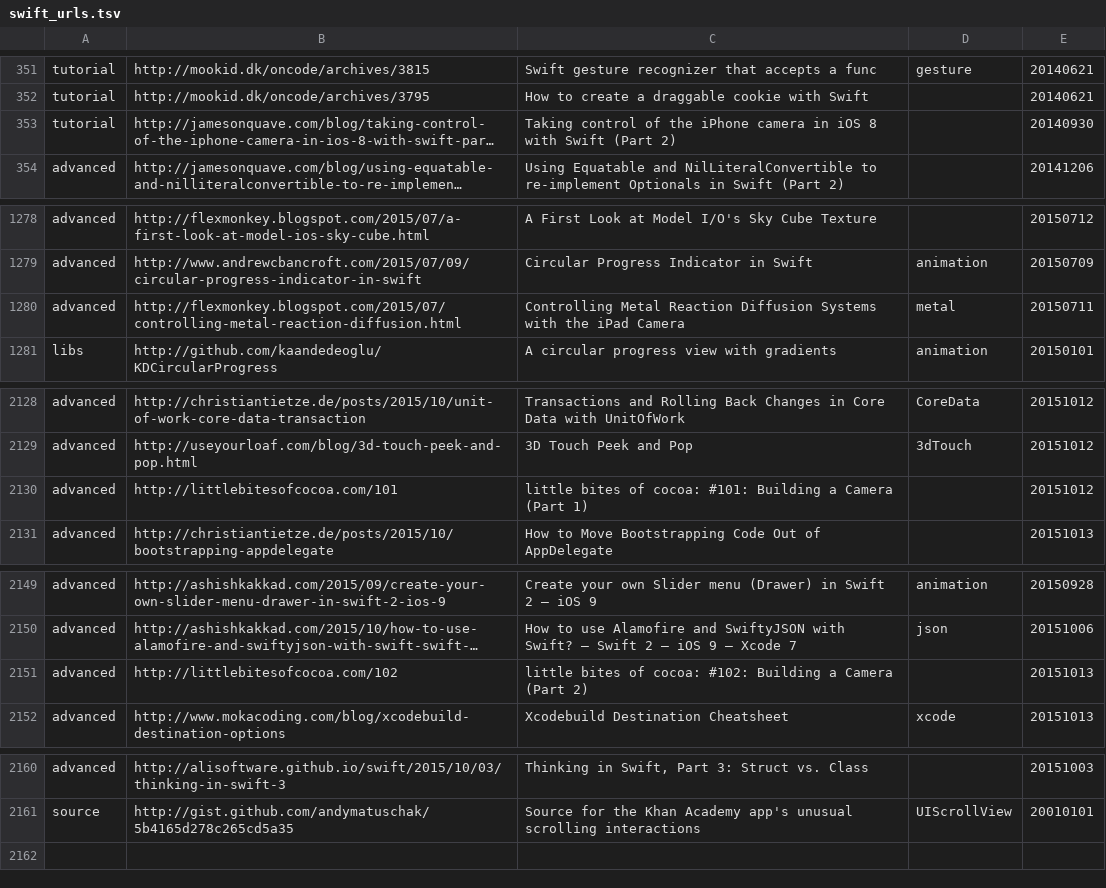
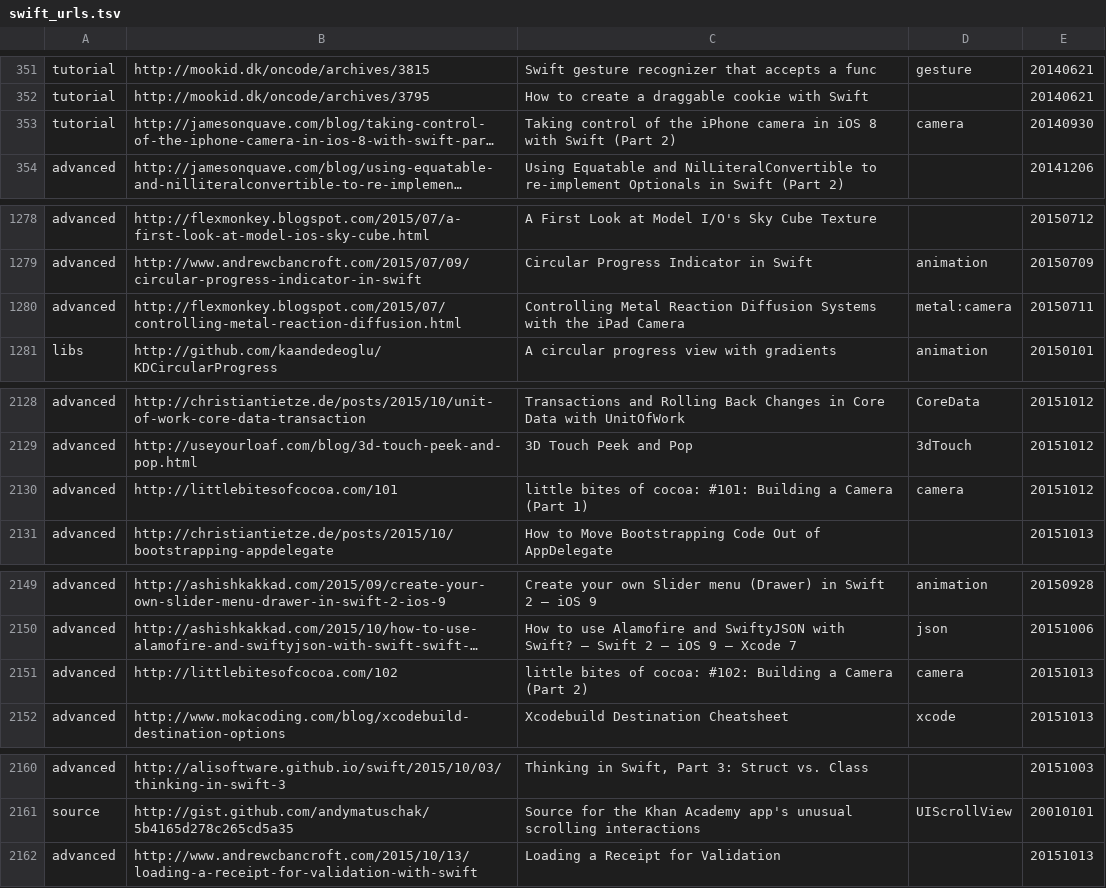
Before and after one commit to melling/SwiftResources, a TSV file: swift_urls.tsv, drawn as a sheet; only a part is shown, gaps mark what is left out; long unchanged cells end in …; the diff names each change by its address in the sheet, - before the commit and + after, or states it on an @@ line.

Commit message:
more urls

```diff
--- a/swift_urls.tsv
+++ b/swift_urls.tsv
-D353: (empty)
+D353: camera
-D1280: metal
+D1280: metal:camera
-D2130: (empty)
+D2130: camera
-D2151: (empty)
+D2151: camera
+row 2162: advanced | http://www.andrewcbancroft.com/2015/10/13/loading-a-receipt-for-validation-with-swift | Loading a Receipt for Validation |  | 20151013
```
